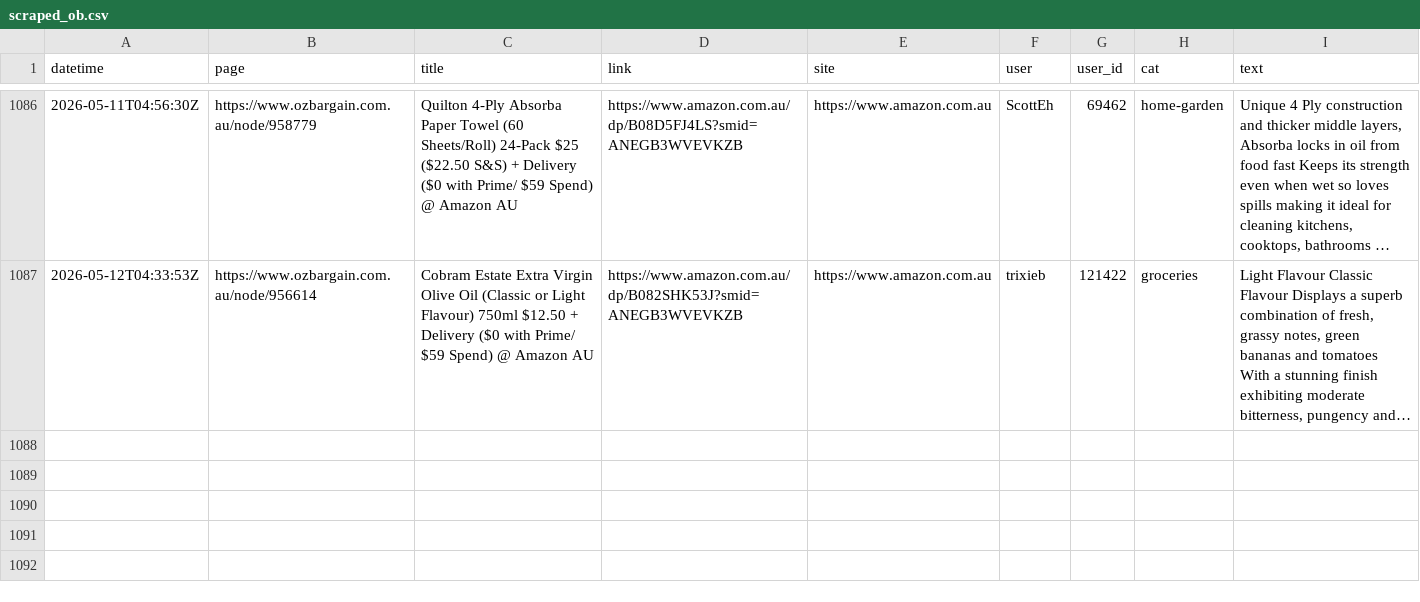
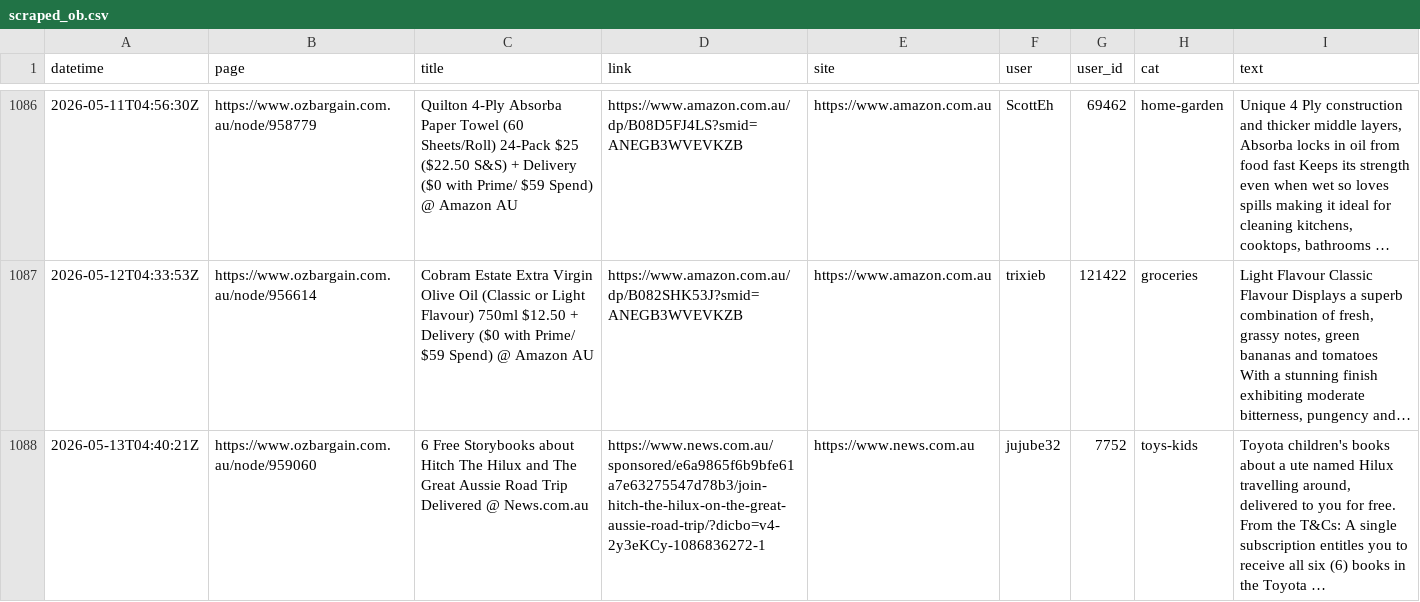
Before and after one commit to nwbort/car-loans, a CSV file: data/scraped_ob.csv, drawn as a sheet; only a part is shown, gaps mark what is left out; long unchanged cells end in …; the diff names each change by its address in the sheet, - before the commit and + after, or states it on an @@ line.

Commit message:
refreshing data

```diff
--- a/data/scraped_ob.csv
+++ b/data/scraped_ob.csv
+row 1088: 2026-05-13T04:40:21Z | https://www.ozbargain.com.au/node/959060 | 6 Free Storybooks about Hitch The Hilux and The Great Aussie Road Trip Delivered @ News.com.au | https://www.news.com.au/sponsored/e6a9865f6b9bfe61a7e63275547d78b3/join-hitch-the-hilux-on-the-great-aussie-road-trip/?dicbo=v4-2y3eKCy-1086836272-1 | https://www.news.com.au | jujube32 | 7752 | toys-kids | Toyota children's books about a ute named Hilux travelling around, delivered to you for free. From the T&Cs: A single subscription entitles you to receive all six (6) books in the Toyota …
```
Also changed, not shown: 11 other files.
